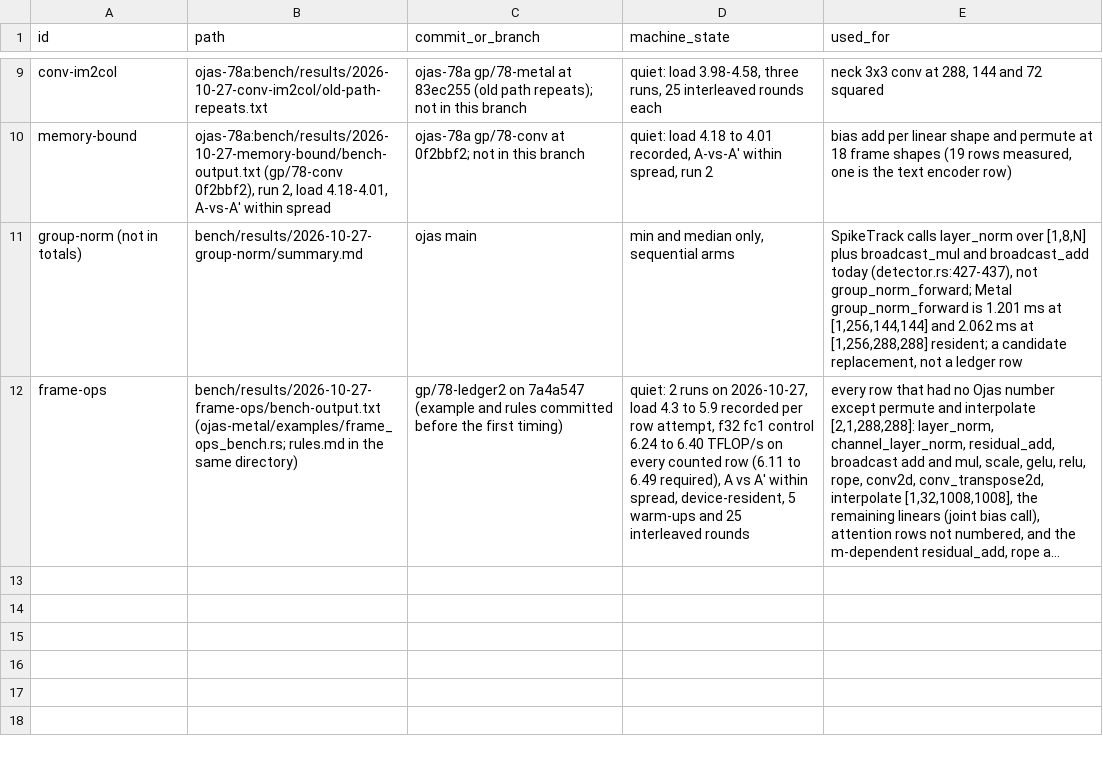
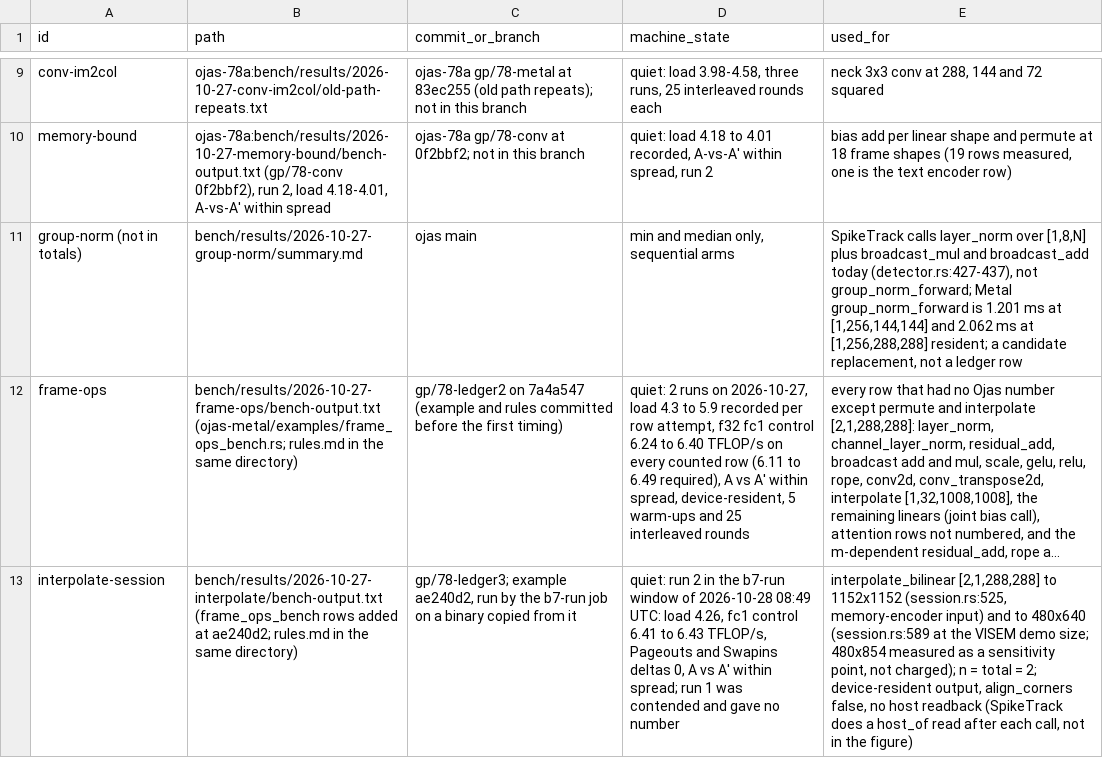
Before and after one commit to bharathvbcr/ojas, a CSV file: bench/results/2026-10-27-frame-ledger/sources.csv, drawn as a sheet; only a part is shown, gaps mark what is left out; long unchanged cells end in …; the diff names each change by its address in the sheet, - before the commit and + after, or states it on an @@ line.

```diff
--- a/bench/results/2026-10-27-frame-ledger/sources.csv
+++ b/bench/results/2026-10-27-frame-ledger/sources.csv
+row 13: interpolate-session | bench/results/2026-10-27-interpolate/bench-output.txt (frame_ops_bench rows added at ae240d2; rules.md in the same directory) | gp/78-ledger3; example ae240d2, run by the b7-run job on a binary copied from it | quiet: run 2 in the b7-run window of 2026-10-28 08:49 UTC: load 4.26, fc1 control 6.41 to 6.43 TFLOP/s, Pageouts and Swapins deltas 0, A vs A' within spread; run 1 was contended and gave no number | interpolate_bilinear [2,1,288,288] to 1152x1152 (session.rs:525, memory-encoder input) and to 480x640 (session.rs:589 at the VISEM demo size; 480x854 measured as a sensitivity point, not charged); n = total = 2; device-resident output, align_corners false, no host readback (SpikeTrack does a host_of read after each call, not in the figure)
```
Also changed, not shown: bench/results/2026-10-27-frame-ledger/ledger.csv, bench/results/2026-10-27-frame-ledger/totals.csv, 1 other file.
